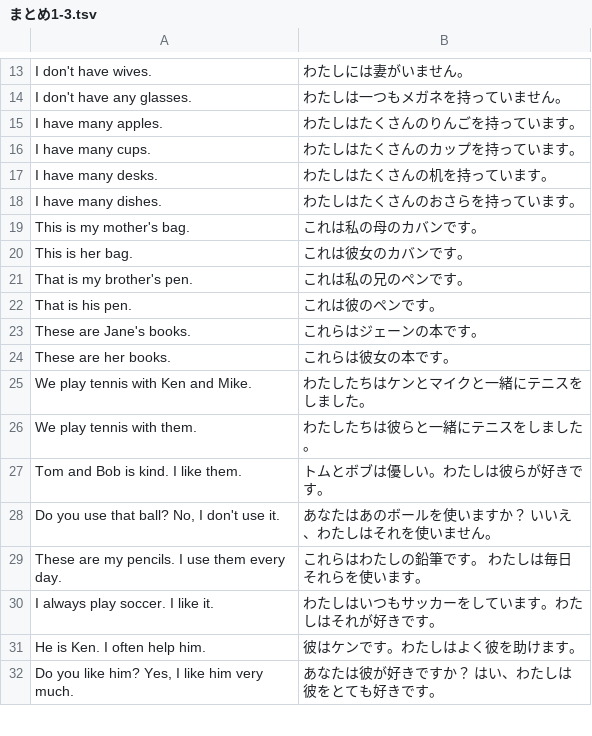
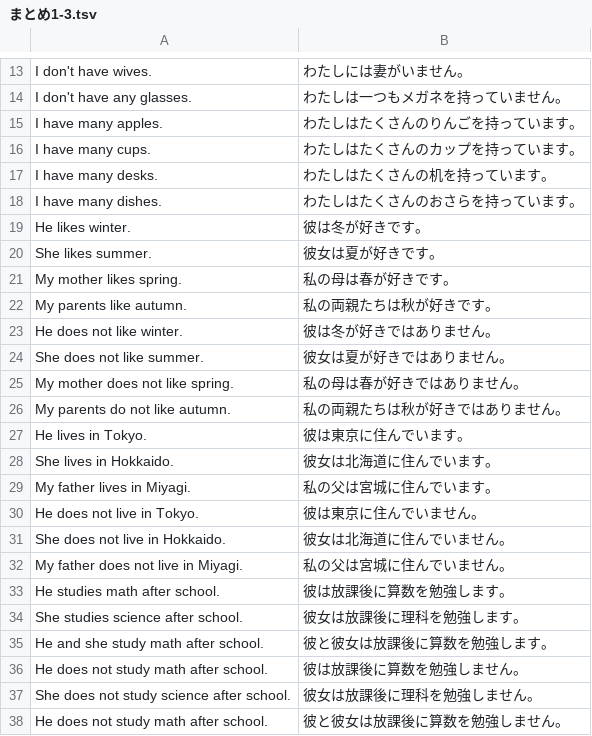
Before and after one commit to marmooo/grament, a TSV file: docs/data/まとめ1-3.tsv, drawn as a sheet; only a part is shown, gaps mark what is left out; the shorter side is filled out with more unchanged rows; the diff covers the shown part only.

```diff
--- a/docs/data/まとめ1-3.tsv
+++ b/docs/data/まとめ1-3.tsv
@@ -18 +18,21 @@ I have many desks.	わたしはたくさんの机を持っています。
 I have many dishes.	わたしはたくさんのおさらを持っています。
+He likes winter.	彼は冬が好きです。
+She likes summer.	彼女は夏が好きです。
+My mother likes spring.	私の母は春が好きです。
+My parents like autumn.	私の両親たちは秋が好きです。
+He does not like winter.	彼は冬が好きではありません。
+She does not like summer.	彼女は夏が好きではありません。
+My mother does not like spring.	私の母は春が好きではありません。
+My parents do not like autumn.	私の両親たちは秋が好きではありません。
+He lives in Tokyo.	彼は東京に住んでいます。
+She lives in Hokkaido.	彼女は北海道に住んでいます。
+My father lives in Miyagi.	私の父は宮城に住んでいます。
+He does not live in Tokyo.	彼は東京に住んでいません。
+She does not live in Hokkaido.	彼女は北海道に住んでいません。
+My father does not live in Miyagi.	私の父は宮城に住んでいません。
+He studies math after school.	彼は放課後に算数を勉強します。
+She studies science after school.	彼女は放課後に理科を勉強します。
+He and she study math after school.	彼と彼女は放課後に算数を勉強します。
+He does not study math after school.	彼は放課後に算数を勉強しません。
+She does not study science after school.	彼女は放課後に理科を勉強しません。
+He does not study math after school.	彼と彼女は放課後に算数を勉強しません。
```
Also changed, not shown: 42 added rows elsewhere in this file, docs/data/まとめ1-2.tsv, docs/data/総まとめ1.tsv, 8 other files.
